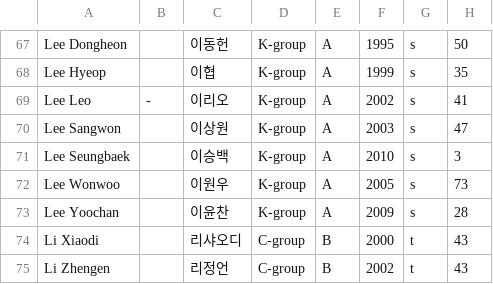
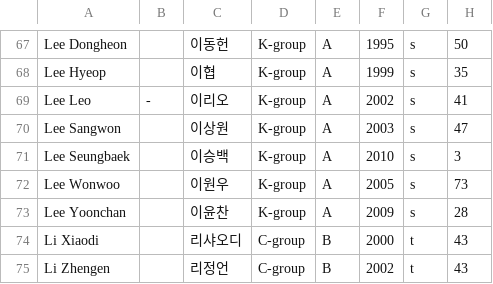
Before and after one commit to 9thdesire/trialagain999, a CSV file: trainee_info.csv, drawn as a sheet; only a part is shown, gaps mark what is left out.

Commit message:
Update trainee_info.csv

```diff
--- a/trainee_info.csv
+++ b/trainee_info.csv
@@ -72,3 +72,3 @@
 "Lee Wonwoo","","이원우","K-group","A","2005","s","73"
-"Lee Yoochan","","이윤찬","K-group","A","2009","s","28"
+"Lee Yoonchan","","이윤찬","K-group","A","2009","s","28"
 "Li Xiaodi","","리샤오디","C-group","B","2000","t","43"
```
